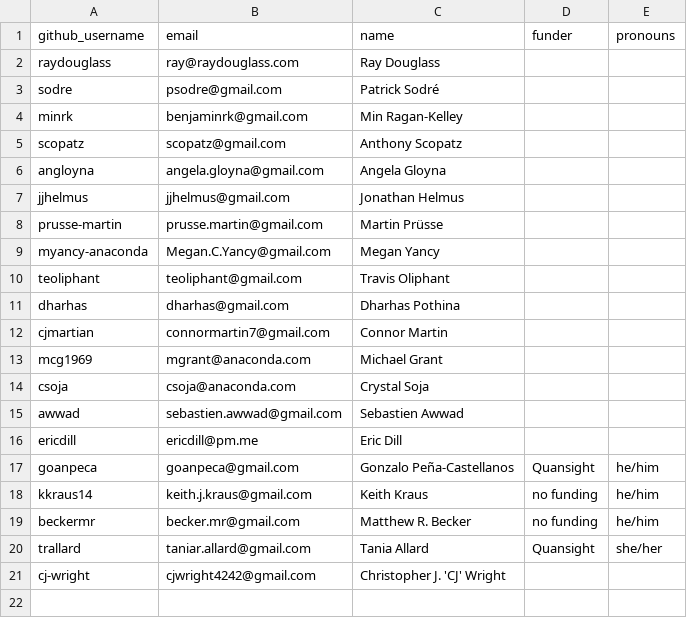
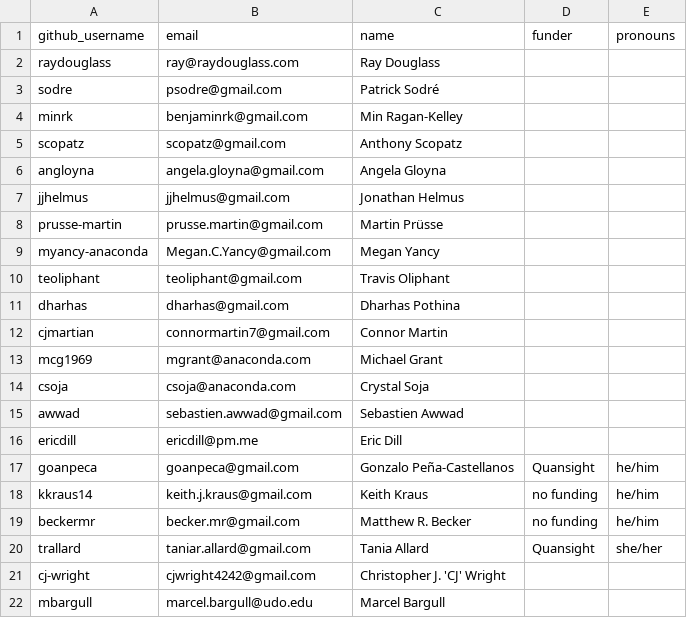
Before and after one commit to conda/governance, a CSV file: emeritus.csv, drawn as a sheet.

Commit message:
Move Marcel Bargull (@mbargull) to emeritus (#404)

```diff
--- a/emeritus.csv
+++ b/emeritus.csv
@@ -21 +21,2 @@ trallard,taniar.allard@gmail.com,Tania Allard,Quansight,she/her
 cj-wright,cjwright4242@gmail.com,Christopher J. 'CJ' Wright,,
+mbargull,marcel.bargull@udo.edu,Marcel Bargull,,
```
Also changed, not shown: steering.csv.
